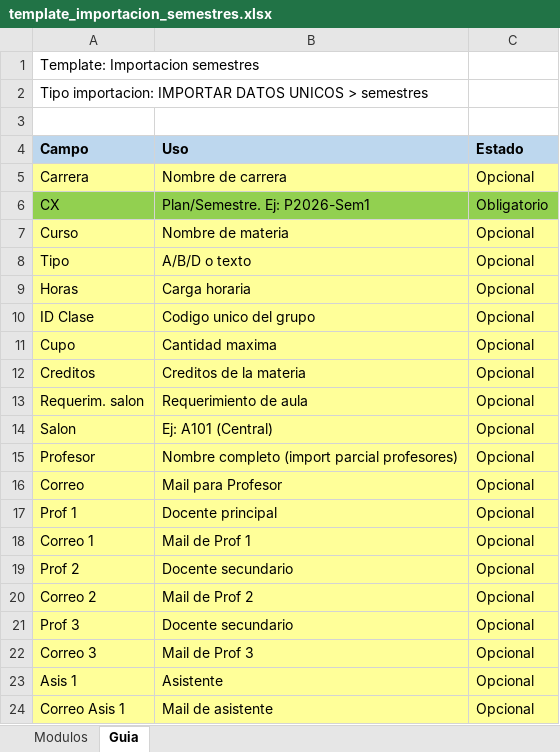
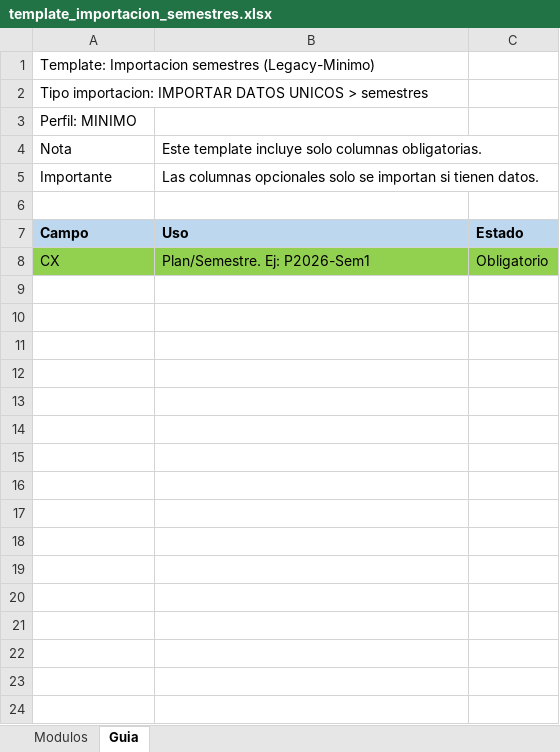
Before and after one commit to ucudal/reto-summer-2026-calendario-fit, an Excel workbook: exports/templates/importacion/template_importacion_semestres.xlsx, sheet Guia, drawn as a sheet; values as stored, in another font and other column widths than the file's, no borders; removed rows and columns are numbered as before the commit, all else as after; the diff names each change by its address in the sheet, - before the commit and + after, or states it on an @@ line.

Commit message:
templates actualizados

```diff
--- a/exports/templates/importacion/template_importacion_semestres.xlsx (sheet Guia)
+++ b/exports/templates/importacion/template_importacion_semestres.xlsx (sheet Guia)
-A1: Template: Importacion semestres
+A1: Template: Importacion semestres (Legacy-Minimo)
+row 3: Perfil: MINIMO
+row 4: Nota | Este template incluye solo columnas obligatorias.
+row 5: Importante | Las columnas opcionales solo se importan si tienen datos.
-row 5: Carrera | Nombre de carrera | Opcional
-row 7: Curso | Nombre de materia | Opcional
-row 8: Tipo | A/B/D o texto | Opcional
-row 9: Horas | Carga horaria | Opcional
-row 10: ID Clase | Codigo unico del grupo | Opcional
-row 11: Cupo | Cantidad maxima | Opcional
-row 12: Creditos | Creditos de la materia | Opcional
-row 13: Requerim. salon | Requerimiento de aula | Opcional
-row 14: Salon | Ej: A101 (Central) | Opcional
-row 15: Profesor | Nombre completo (import parcial profesores) | Opcional
-row 16: Correo | Mail para Profesor | Opcional
-row 17: Prof 1 | Docente principal | Opcional
-row 18: Correo 1 | Mail de Prof 1 | Opcional
-row 19: Prof 2 | Docente secundario | Opcional
-row 20: Correo 2 | Mail de Prof 2 | Opcional
-row 21: Prof 3 | Docente secundario | Opcional
-row 22: Correo 3 | Mail de Prof 3 | Opcional
-row 23: Asis 1 | Asistente | Opcional
-row 24: Correo Asis 1 | Mail de asistente | Opcional
```
Also changed, not shown: sheet Modulos, exports/templates/importacion/template_importacion_grupos.xlsx, exports/templates/importacion/template_importacion_horarios.xlsx, 21 other files.
